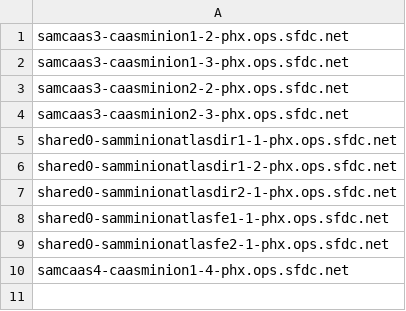
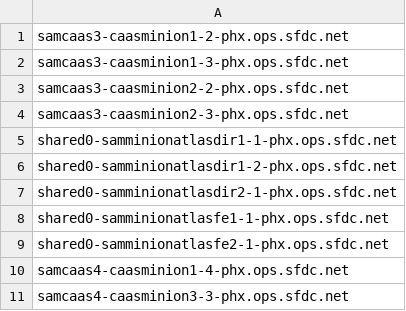
Before and after one commit to kckrithika/kaggle-challenges, a CSV file: sam-internal/sdn/phx/phx-sam/sdn-host-blacklist.csv, drawn as a sheet.

```diff
--- a/sam-internal/sdn/phx/phx-sam/sdn-host-blacklist.csv
+++ b/sam-internal/sdn/phx/phx-sam/sdn-host-blacklist.csv
@@ -10 +10,2 @@ shared0-samminionatlasfe2-1-phx.ops.sfdc.net
 samcaas4-caasminion1-4-phx.ops.sfdc.net
+samcaas4-caasminion3-3-phx.ops.sfdc.net
```
Also changed, not shown: 6 other files.
